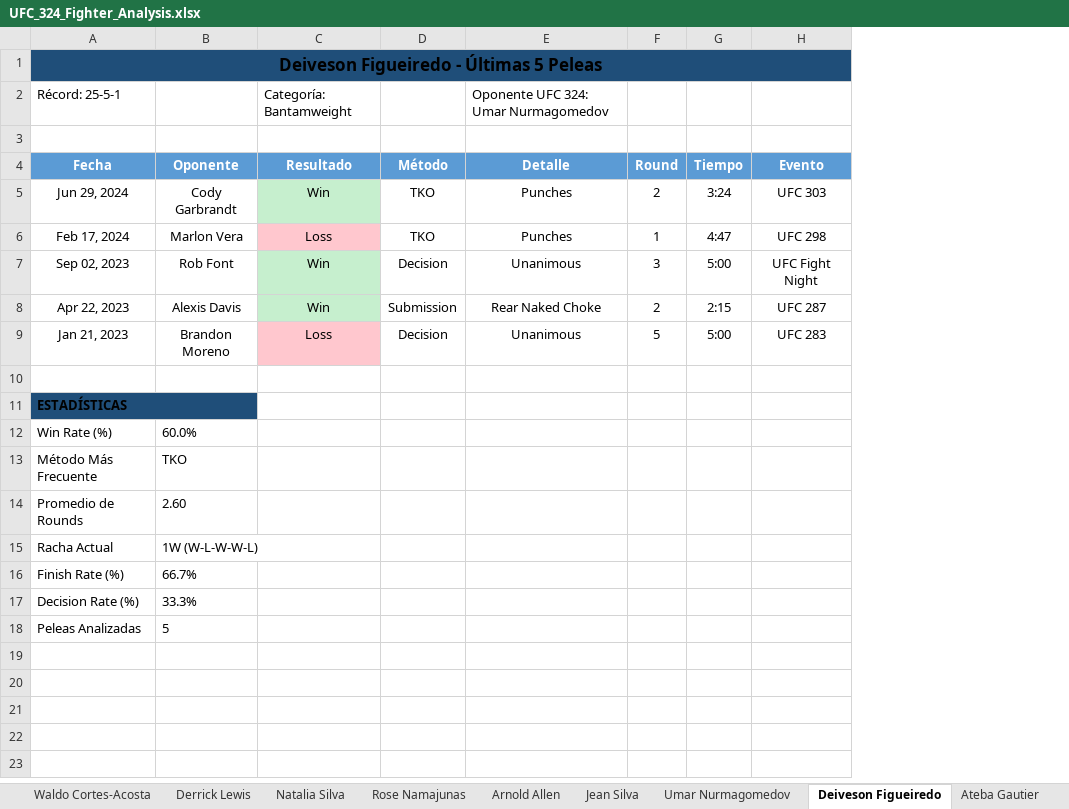
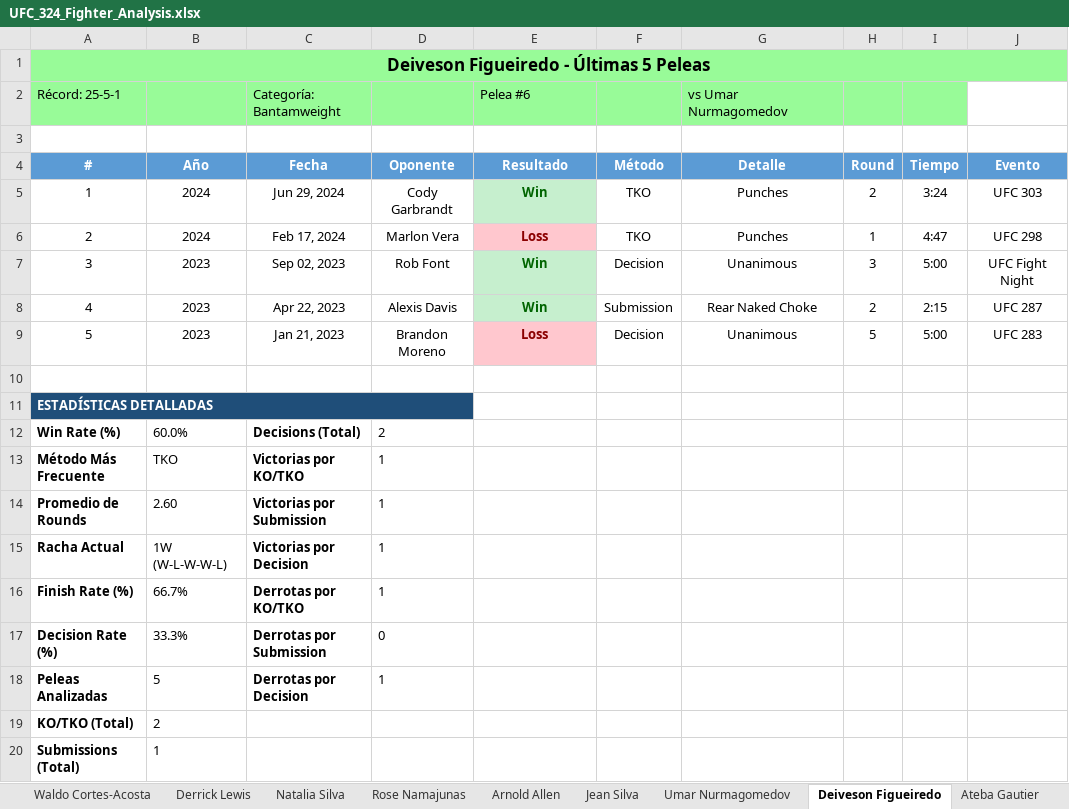
Before and after one commit to ramiro712AI/NBAscraper, an Excel workbook: UFC_324_Fighter_Analysis.xlsx, sheet Deiveson Figueiredo, drawn as a sheet; values as stored, in another font and other column widths than the file's, no borders; removed rows and columns are numbered as before the commit, all else as after; the diff names each change by its address in the sheet, - before the commit and + after, or states it on an @@ line.

```diff
--- a/UFC_324_Fighter_Analysis.xlsx (sheet Deiveson Figueiredo)
+++ b/UFC_324_Fighter_Analysis.xlsx (sheet Deiveson Figueiredo)
+column A (#), row 1: Deiveson Figueiredo - Últimas 5 Peleas; rows 5-11: 1 | 2 | 3 | 4 | 5 |  | ESTADÍSTICAS DETALLADAS; rows 19-20: KO/TKO (Total) | Submissions (Total)
+column B (Año), rows 5-9: 2024 | 2024 | 2023 | 2023 | 2023; rows 19-20: 2 | 1
-C1 (Fecha): Deiveson Figueiredo - Últimas 5 Peleas
+C1 (Fecha): (empty)
-C1 fill: #1F4E79
+C1 fill: none
-A1:H1 merged
-row 2: Récord: 25-5-1 |  | Categoría: Bantamweight |  | Oponente UFC 324: Umar Nurmagomedov
+row 2: Récord: 25-5-1 |  | Categoría: Bantamweight |  | Pelea #6 |  | vs Umar Nurmagomedov
-E5:E9 bold: off
+E5:E9 bold: on
-E5 text colour: black
+E5 text colour: #006400
-E6 text colour: black
+E6 text colour: #8B0000
-E7:E8 text colour: black
+E7:E8 text colour: #006400
-E9 text colour: black
+E9 text colour: #8B0000
-C11 (Fecha): ESTADÍSTICAS
+C11 (Fecha): (empty)
-C11 fill: #1F4E79
+C11 fill: none
-A11:B11 merged
-row 12: Win Rate (%) | 60.0%
-row 13: Método Más Frecuente | TKO
-row 14: Promedio de Rounds | 2.60
-row 15: Racha Actual | 1W (W-L-W-W-L)
-row 16: Finish Rate (%) | 66.7%
+row 12: Win Rate (%) | 60.0% | Decisions (Total) | 2
+row 13: Método Más Frecuente | TKO | Victorias por KO/TKO | 1
+row 14: Promedio de Rounds | 2.60 | Victorias por Submission | 1
+row 15: Racha Actual | 1W (W-L-W-W-L) | Victorias por Decision | 1
+row 16: Finish Rate (%) | 66.7% | Derrotas por KO/TKO | 1
+row 17: Decision Rate (%) | 33.3% | Derrotas por Submission | 0
+row 18: Peleas Analizadas | 5 | Derrotas por Decision | 1
-C19 (Fecha): Decision Rate (%)
+C19 (Fecha): (empty)
-D19 (Oponente): 33.3%
+D19 (Oponente): (empty)
-C20 (Fecha): Peleas Analizadas
+C20 (Fecha): (empty)
-D20 (Oponente): 5
+D20 (Oponente): (empty)
```
Also changed, not shown: sheet PELEAS UFC 324, sheet Song Yadong, sheet Ricky Turcios, sheet Adam Fugitt, sheet Alexander Hernandez, sheet Derrick Lewis, 20 more sheets, other sheet tabs, 2 other files.
